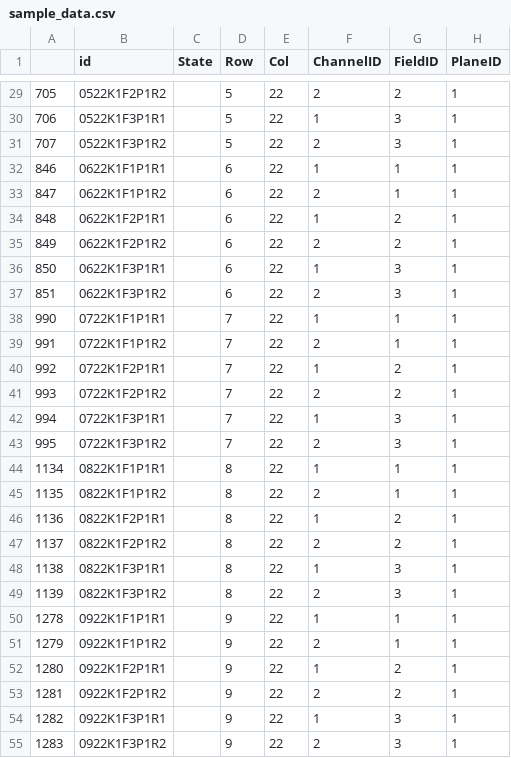
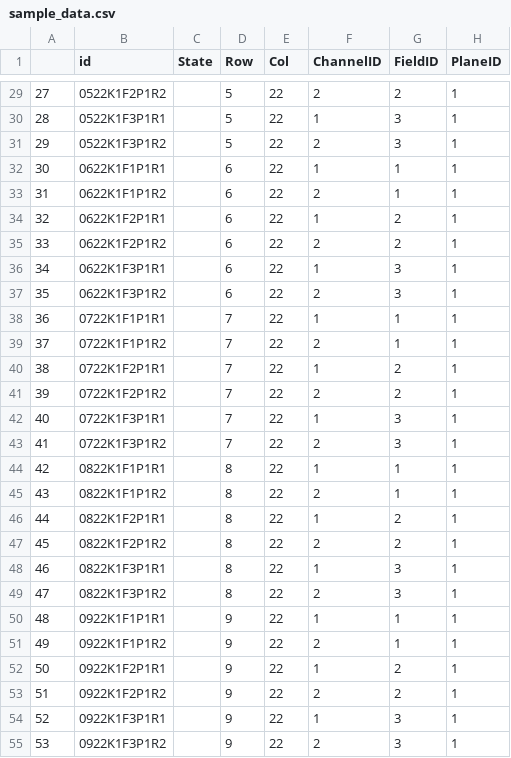
Before and after one commit to worldteacher-global/UMM-Discovery, a CSV file: sample_data.csv, drawn as a sheet; only a part is shown, gaps mark what is left out; the diff covers the shown part only; the diff names each change by its address in the sheet, - before the commit and + after, or states it on an @@ line.

```diff
--- a/sample_data.csv
+++ b/sample_data.csv
-A29: 705
+A29: 27
-A30: 706
+A30: 28
-A31: 707
+A31: 29
-A32: 846
+A32: 30
-A33: 847
+A33: 31
-A34: 848
+A34: 32
-A35: 849
+A35: 33
-A36: 850
+A36: 34
-A37: 851
+A37: 35
-A38: 990
+A38: 36
-A39: 991
+A39: 37
-A40: 992
+A40: 38
-A41: 993
+A41: 39
-A42: 994
+A42: 40
-A43: 995
+A43: 41
-A44: 1134
+A44: 42
-A45: 1135
+A45: 43
-A46: 1136
+A46: 44
-A47: 1137
+A47: 45
-A48: 1138
+A48: 46
-A49: 1139
+A49: 47
-A50: 1278
+A50: 48
-A51: 1279
+A51: 49
-A52: 1280
+A52: 50
-A53: 1281
+A53: 51
-A54: 1282
+A54: 52
-A55: 1283
+A55: 53
```
Also changed, not shown: 69 edited cells elsewhere in this file, 2 other files.
